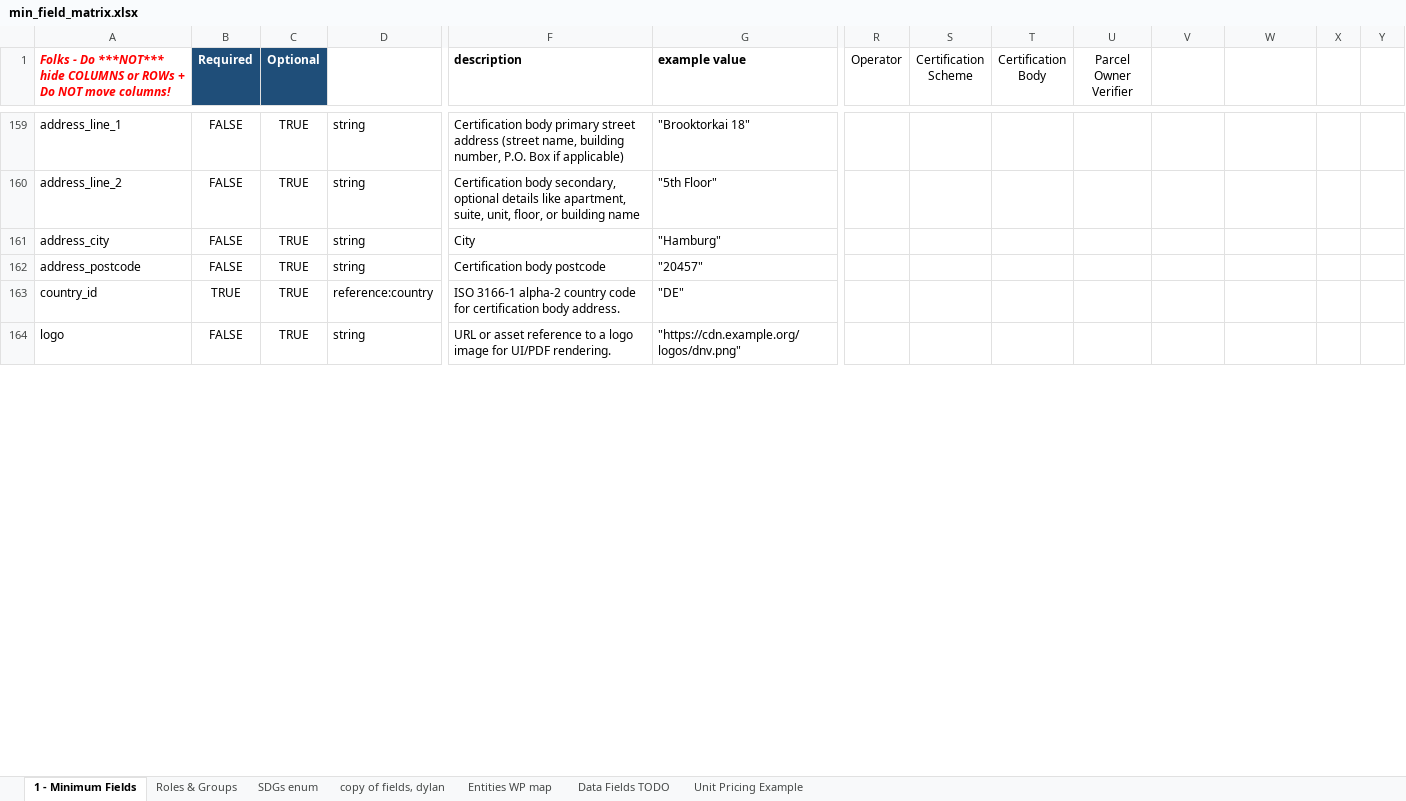
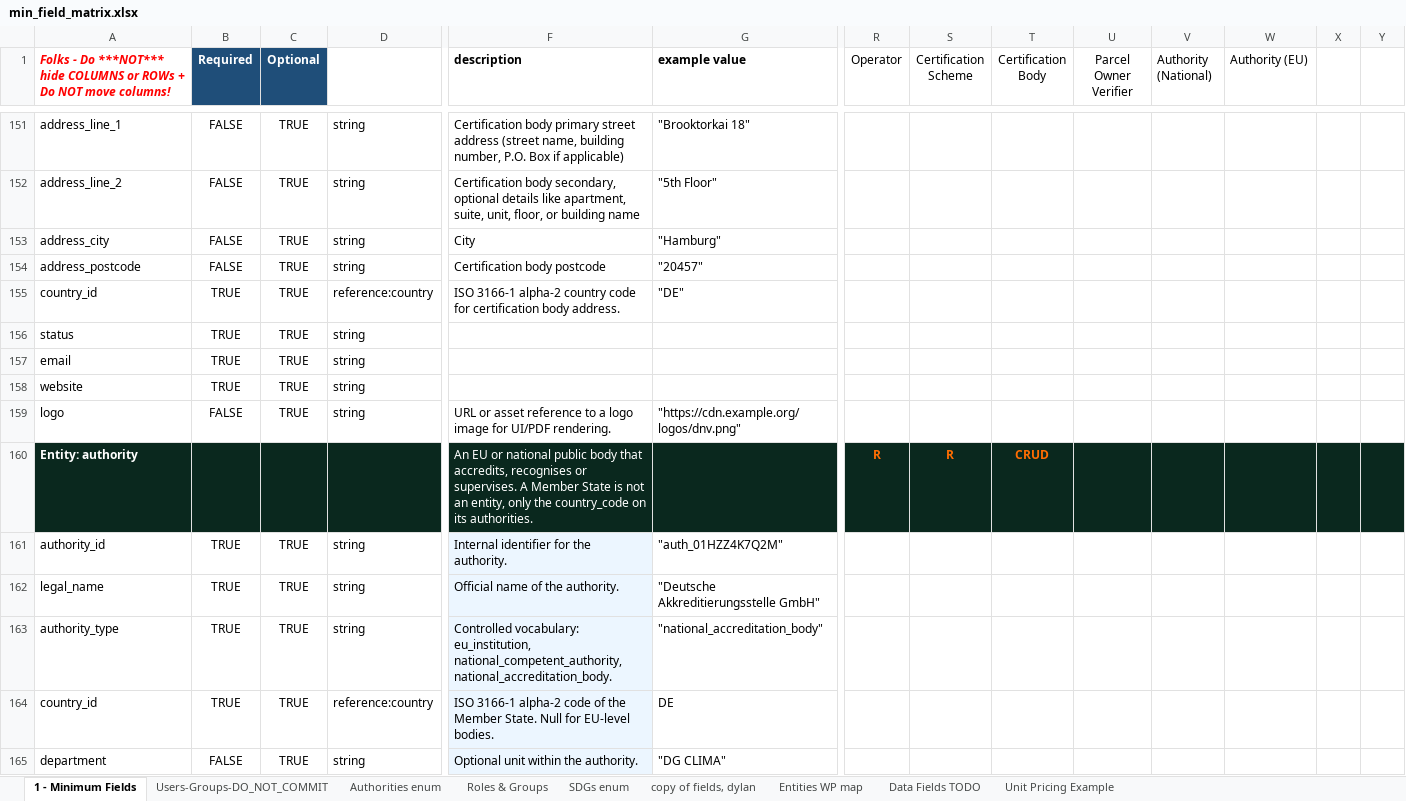
Before and after one commit to OpenBankProject/OGCR-DynamicEntities, an Excel workbook: min_field_matrix.xlsx, sheet 1 - Minimum Fields, drawn as a sheet; only a part is shown, gaps mark what is left out; values as stored, in another font and other column widths than the file's, no borders; charts and pictures and conditional formats not drawn; rows hold the shown columns only; the diff covers the shown part only; the diff names each change by its address in the sheet, - before the commit and + after, or states it on an @@ line.

Commit message:
Updating scripts

```diff
--- a/min_field_matrix.xlsx (sheet 1 - Minimum Fields)
+++ b/min_field_matrix.xlsx (sheet 1 - Minimum Fields)
+sheet tab: Users-Groups-DO_NOT_COMMIT
+sheet tab: Authorities enum
-V1: (empty)
+V1: Authority (National)
-W1: (empty)
+W1: Authority (EU)
+row 156: status | TRUE | TRUE | string
+row 157: email | TRUE | TRUE | string
+row 158: website | TRUE | TRUE | string
+row 160: Entity: authority |  |  |  | An EU or national public body that accredits, recognises or supervises. A Member State is not an entity, only the country_code on its authorities. |  | R | R | CRUD
+row 161: authority_id | TRUE | TRUE | string | Internal identifier for the authority. | "auth_01HZZ4K7Q2M"
+row 162: legal_name | TRUE | TRUE | string | Official name of the authority. | "Deutsche Akkreditierungsstelle GmbH"
+row 163: authority_type | TRUE | TRUE | string | Controlled vocabulary: eu_institution, national_competent_authority, national_accreditation_body. | "national_accreditation_body"
+row 164: country_id | TRUE | TRUE | reference:country | ISO 3166-1 alpha-2 code of the Member State. Null for EU-level bodies. | DE
+row 165: department | FALSE | TRUE | string | Optional unit within the authority. | "DG CLIMA"
```
Also changed, not shown: 39 added rows, 10 removed rows, 24 moved rows, 63 edited cells and cell formats elsewhere in this sheet, charts or pictures, 16 other files.
